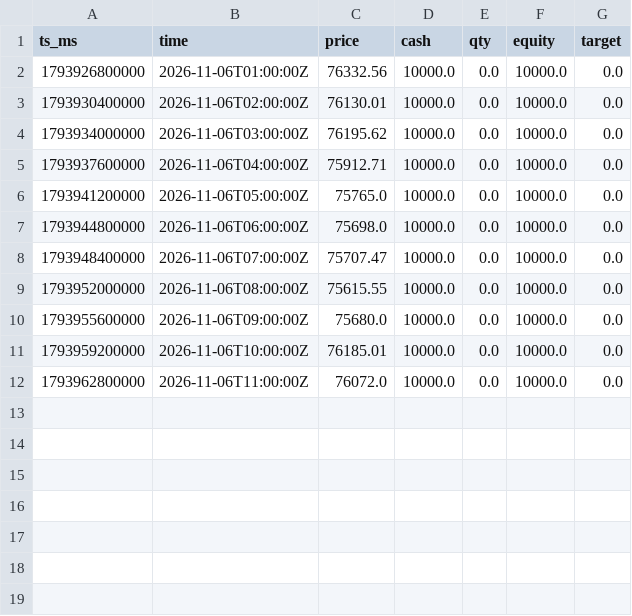
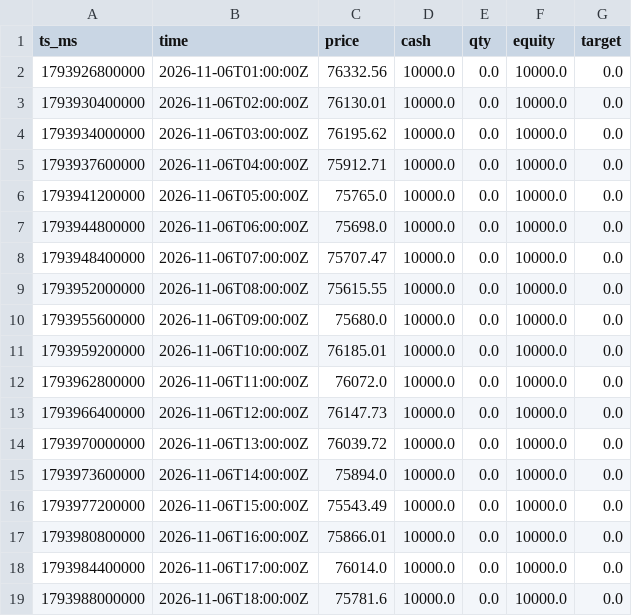
Before and after one commit to JordanSosa/trading-app, a CSV file: equity.csv, drawn as a sheet.

```diff
--- a/equity.csv
+++ b/equity.csv
@@ -12 +12,8 @@ ts_ms,time,price,cash,qty,equity,target
 1793962800000,2026-11-06T11:00:00Z,76072.0,10000.0,0.0,10000.0,0.0
+1793966400000,2026-11-06T12:00:00Z,76147.73,10000.0,0.0,10000.0,0.0
+1793970000000,2026-11-06T13:00:00Z,76039.72,10000.0,0.0,10000.0,0.0
+1793973600000,2026-11-06T14:00:00Z,75894.0,10000.0,0.0,10000.0,0.0
+1793977200000,2026-11-06T15:00:00Z,75543.49,10000.0,0.0,10000.0,0.0
+1793980800000,2026-11-06T16:00:00Z,75866.01,10000.0,0.0,10000.0,0.0
+1793984400000,2026-11-06T17:00:00Z,76014.0,10000.0,0.0,10000.0,0.0
+1793988000000,2026-11-06T18:00:00Z,75781.6,10000.0,0.0,10000.0,0.0
```
Also changed, not shown: 6 other files.
